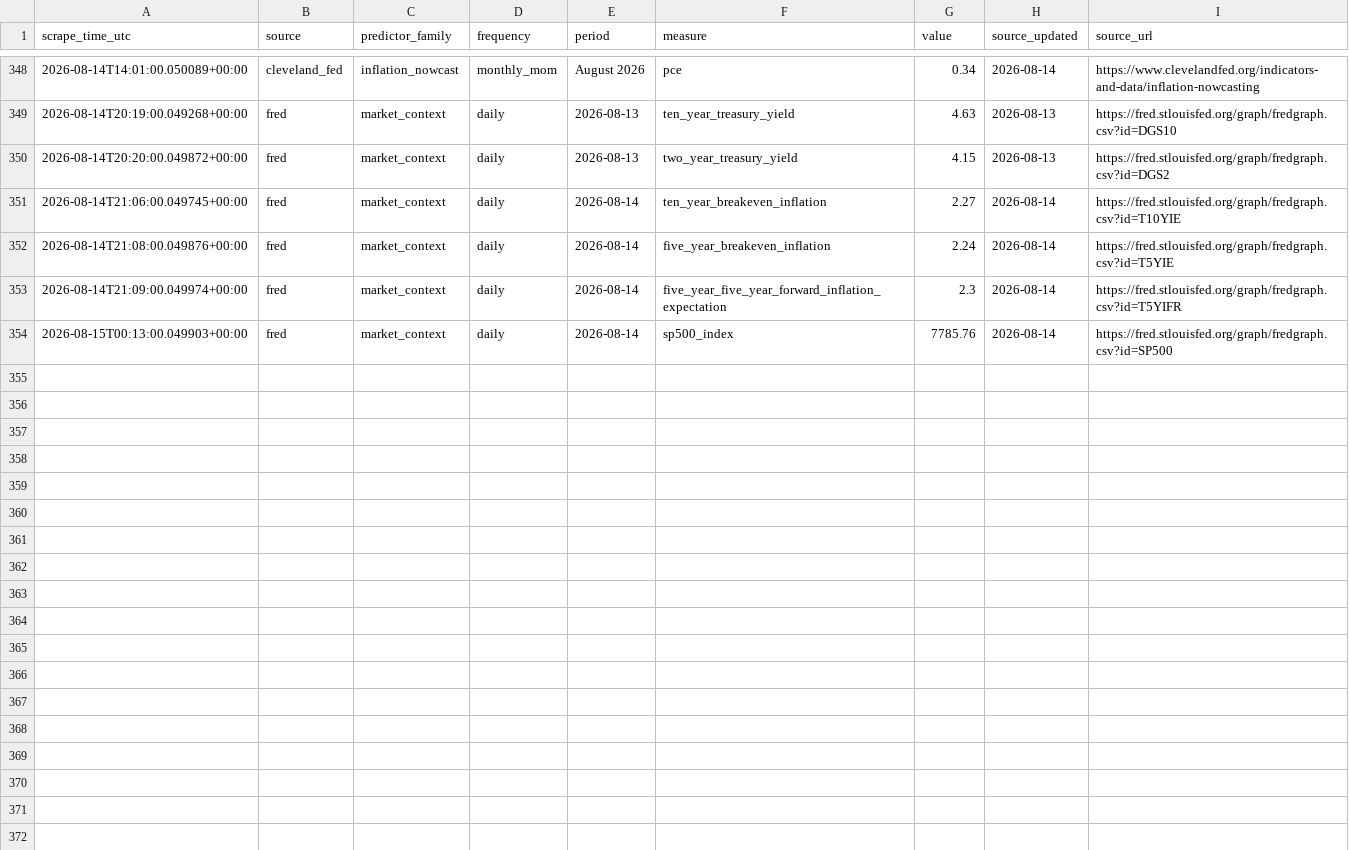
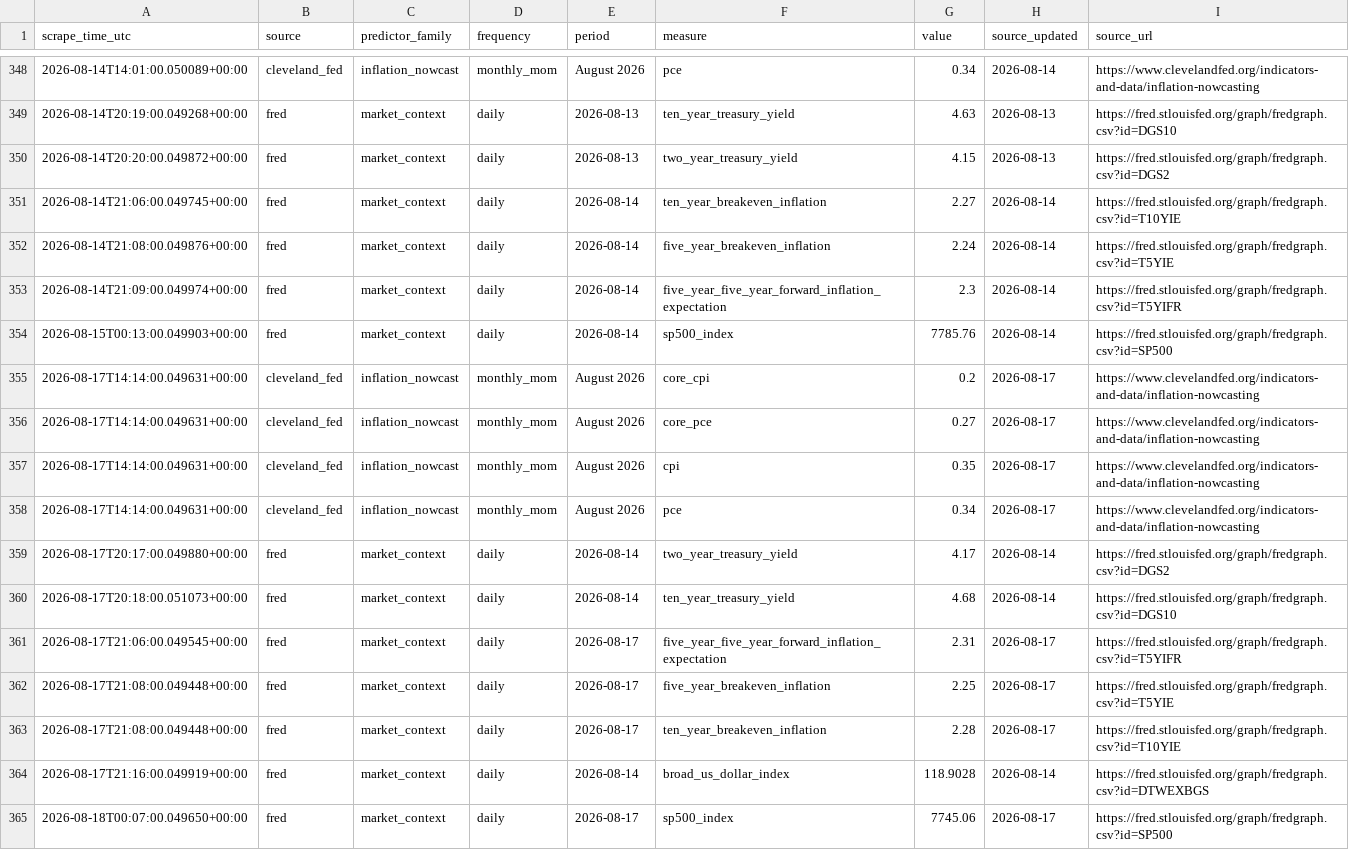
Before and after one commit to bwash318/CPI_MoM, a CSV file: data/predictor_snapshots.csv, drawn as a sheet; only a part is shown, gaps mark what is left out.

```diff
--- a/data/predictor_snapshots.csv
+++ b/data/predictor_snapshots.csv
@@ -354 +354,12 @@ scrape_time_utc,source,predictor_family,frequency,period,measure,value,source_up
 2026-08-15T00:13:00.049903+00:00,fred,market_context,daily,2026-08-14,sp500_index,7785.76,2026-08-14,https://fred.stlouisfed.org/graph/fredgraph.csv?id=SP500
+2026-08-17T14:14:00.049631+00:00,cleveland_fed,inflation_nowcast,monthly_mom,August 2026,core_cpi,0.2,2026-08-17,https://www.clevelandfed.org/indicators-and-data/inflation-nowcasting
+2026-08-17T14:14:00.049631+00:00,cleveland_fed,inflation_nowcast,monthly_mom,August 2026,core_pce,0.27,2026-08-17,https://www.clevelandfed.org/indicators-and-data/inflation-nowcasting
+2026-08-17T14:14:00.049631+00:00,cleveland_fed,inflation_nowcast,monthly_mom,August 2026,cpi,0.35,2026-08-17,https://www.clevelandfed.org/indicators-and-data/inflation-nowcasting
+2026-08-17T14:14:00.049631+00:00,cleveland_fed,inflation_nowcast,monthly_mom,August 2026,pce,0.34,2026-08-17,https://www.clevelandfed.org/indicators-and-data/inflation-nowcasting
+2026-08-17T20:17:00.049880+00:00,fred,market_context,daily,2026-08-14,two_year_treasury_yield,4.17,2026-08-14,https://fred.stlouisfed.org/graph/fredgraph.csv?id=DGS2
+2026-08-17T20:18:00.051073+00:00,fred,market_context,daily,2026-08-14,ten_year_treasury_yield,4.68,2026-08-14,https://fred.stlouisfed.org/graph/fredgraph.csv?id=DGS10
+2026-08-17T21:06:00.049545+00:00,fred,market_context,daily,2026-08-17,five_year_five_year_forward_inflation_expectation,2.31,2026-08-17,https://fred.stlouisfed.org/graph/fredgraph.csv?id=T5YIFR
+2026-08-17T21:08:00.049448+00:00,fred,market_context,daily,2026-08-17,five_year_breakeven_inflation,2.25,2026-08-17,https://fred.stlouisfed.org/graph/fredgraph.csv?id=T5YIE
+2026-08-17T21:08:00.049448+00:00,fred,market_context,daily,2026-08-17,ten_year_breakeven_inflation,2.28,2026-08-17,https://fred.stlouisfed.org/graph/fredgraph.csv?id=T10YIE
+2026-08-17T21:16:00.049919+00:00,fred,market_context,daily,2026-08-14,broad_us_dollar_index,118.9028,2026-08-14,https://fred.stlouisfed.org/graph/fredgraph.csv?id=DTWEXBGS
+2026-08-18T00:07:00.049650+00:00,fred,market_context,daily,2026-08-17,sp500_index,7745.06,2026-08-17,https://fred.stlouisfed.org/graph/fredgraph.csv?id=SP500
```
Also changed, not shown: 7 other files.
